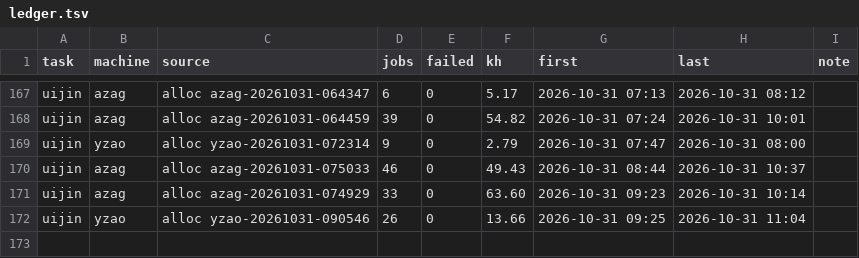
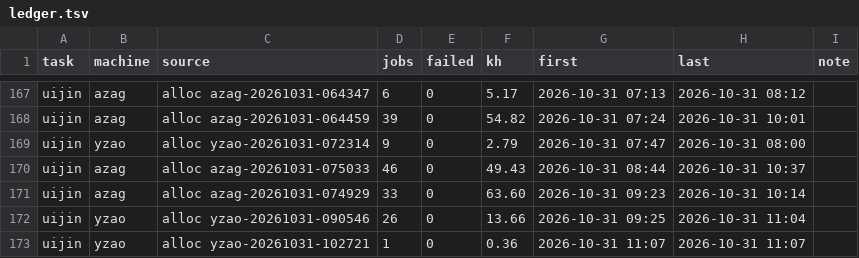
Before and after one commit to laussy/ten-go, a TSV file: ledger.tsv, drawn as a sheet; only a part is shown, gaps mark what is left out.

Commit message:
done: yzao-20261031-102721: 0.4 kh spent

```diff
--- a/ledger.tsv
+++ b/ledger.tsv
@@ -172 +172,2 @@ uijin	azag	alloc azag-20261031-074929	33	0	63.60	2026-10-31 09:23	2026-10-31 10:
 uijin	yzao	alloc yzao-20261031-090546	26	0	13.66	2026-10-31 09:25	2026-10-31 11:04	
+uijin	yzao	alloc yzao-20261031-102721	1	0	0.36	2026-10-31 11:07	2026-10-31 11:07	
```
